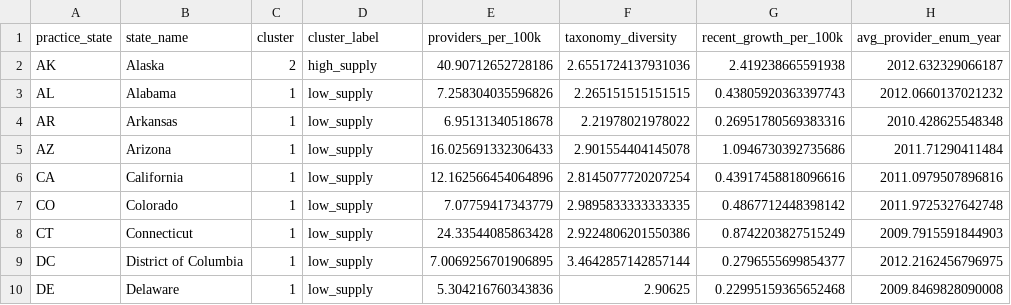
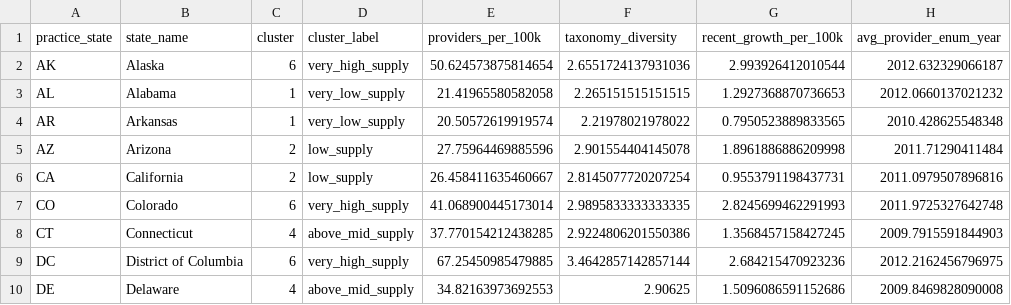
Before and after one commit to kennethyeaher/inst737-final-project-kenneth-yeaher, a CSV file: data/model_outputs/clustering_results.csv, drawn as a sheet; only a part is shown; the diff covers the shown part only.

```diff
--- a/data/model_outputs/clustering_results.csv
+++ b/data/model_outputs/clustering_results.csv
@@ -1,10 +1,10 @@
 practice_state,state_name,cluster,cluster_label,providers_per_100k,taxonomy_diversity,recent_growth_per_100k,avg_provider_enum_year
-AK,Alaska,2,high_supply,40.90712652728186,2.6551724137931036,2.419238665591938,2012.632329066187
-AL,Alabama,1,low_supply,7.258304035596826,2.265151515151515,0.43805920363397743,2012.0660137021232
-AR,Arkansas,1,low_supply,6.95131340518678,2.21978021978022,0.26951780569383316,2010.428625548348
-AZ,Arizona,1,low_supply,16.025691332306433,2.901554404145078,1.0946730392735686,2011.71290411484
-CA,California,1,low_supply,12.162566454064896,2.8145077720207254,0.43917458818096616,2011.0979507896816
-CO,Colorado,1,low_supply,7.07759417343779,2.9895833333333335,0.4867712448398142,2011.9725327642748
-CT,Connecticut,1,low_supply,24.33544085863428,2.9224806201550386,0.8742203827515249,2009.7915591844903
-DC,District of Columbia,1,low_supply,7.0069256701906895,3.4642857142857144,0.2796555699854377,2012.2162456796975
-DE,Delaware,1,low_supply,5.304216760343836,2.90625,0.22995159365652468,2009.8469828090008
+AK,Alaska,6,very_high_supply,50.624573875814654,2.6551724137931036,2.993926412010544,2012.632329066187
+AL,Alabama,1,very_low_supply,21.41965580582058,2.265151515151515,1.2927368870736653,2012.0660137021232
+AR,Arkansas,1,very_low_supply,20.50572619919574,2.21978021978022,0.7950523889833565,2010.428625548348
+AZ,Arizona,2,low_supply,27.75964469885596,2.901554404145078,1.8961886886209998,2011.71290411484
+CA,California,2,low_supply,26.458411635460667,2.8145077720207254,0.9553791198437731,2011.0979507896816
+CO,Colorado,6,very_high_supply,41.068900445173014,2.9895833333333335,2.8245699462291993,2011.9725327642748
+CT,Connecticut,4,above_mid_supply,37.770154212438285,2.9224806201550386,1.3568457158427245,2009.7915591844903
+DC,District of Columbia,6,very_high_supply,67.25450985479885,3.4642857142857144,2.684215470923236,2012.2162456796975
+DE,Delaware,4,above_mid_supply,34.82163973692553,2.90625,1.5096086591152686,2009.8469828090008
```
Also changed, not shown: 152 edited cells elsewhere in this file, data/load/access_model_dataset.csv, data/model_outputs/access_risk_classified.csv, 16 other files.
